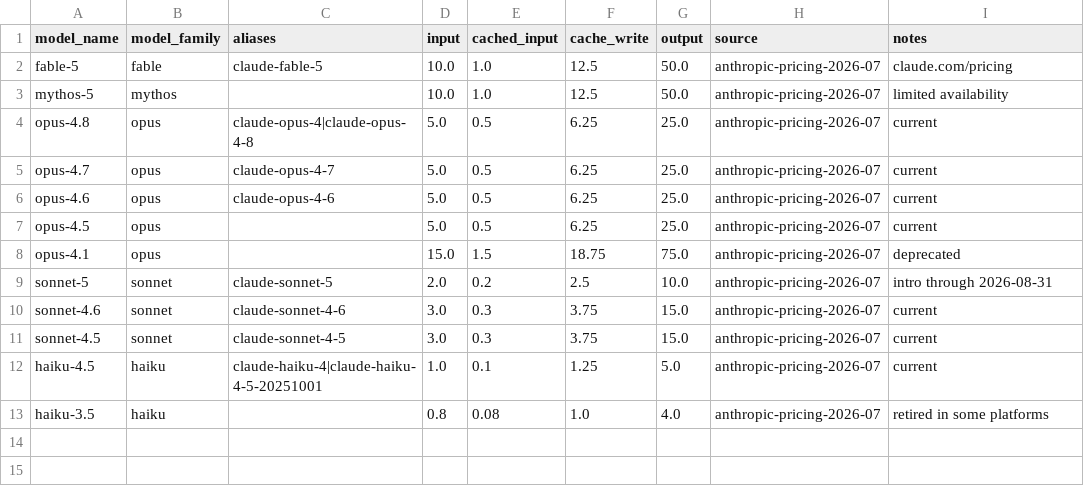
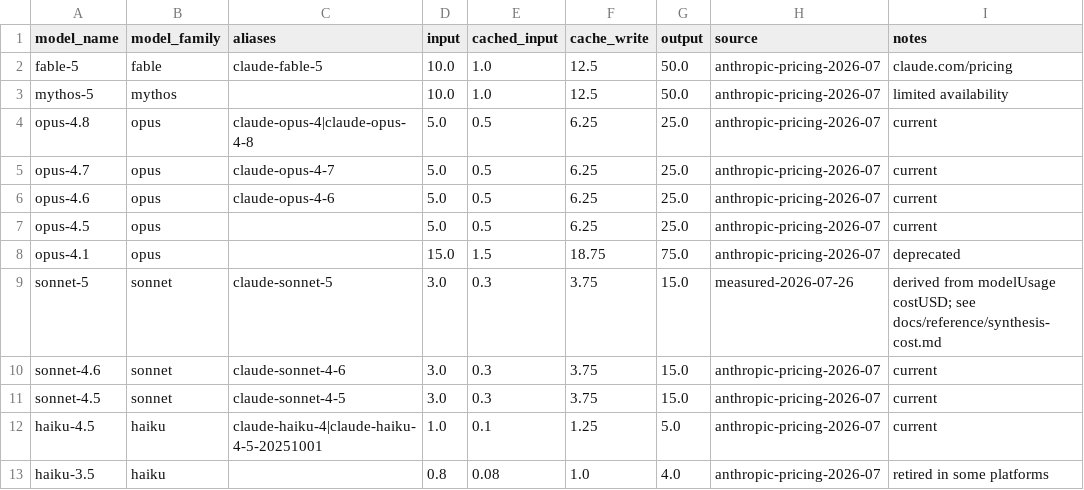
Before and after one commit to AlexanderMakarov/llm-wiki, a CSV file: model_pricing.csv, drawn as a sheet.

Commit message:
fix: price what the claude backend actually sends per page
`synthesize --estimate` priced an Anthropic API-style call: a stable
prefix (CLAUDE.md + wiki/index.md + wiki/overview.md) written to cache
once and re-read on every later page. The `claude` CLI backend does
none of that -- it never sends index.md or overview.md, and every page
is a separate process, so there is no prefix to re-read. Four
independent errors, all measured via `claude --output-format json`:

1. Wrong prefix. Priced ~32k tokens of files the backend never sends,
   while ignoring the scaffolding and prompt template it does send.
   prefix_tokens now means per-call overhead + rendered prompt
   template, and the template is measured with its injected topic
   vocabulary rather than assumed fixed -- the vocabulary grows with
   the wiki and is re-sent on every call.

2. Wrong cache model. Assumed 1 cache write + N-1 hits. Each page is
   its own process, so cost is linear in page count.

3. Wrong token ratio. estimate_tokens uses chars/4, tuned for English
   prose; its docstring claimed it over-counts code. Measured against
   the real prompt: 8,567 chars -> 3,677 tokens, i.e. 2.33 chars/token,
   so it under-counted this content by ~1.7x. Adds
   TRANSCRIPT_CHARS_PER_TOKEN and an optional param; the prose default
   and every existing caller are unchanged.

4. Wrong body size. Bodies were counted in full though claude_cli.py
   truncates to 8,000 chars, and multi-part docs were billed as one
   call instead of one per chunk.

Rate card: sonnet-5 was listed at $2/$10 per MTok. Derived from
modelUsage costUSD (905 in + 494 out = $0.010125) it is $3/$15 --
the estimate was 33% low on top of everything above. haiku-4.5
($1/$5) confirmed correct.

Net on a real corpus: $4.76 -> $7.61 for the same 226-page backlog,
against $0.042/page measured end-to-end (modelled $0.038, ~10% under).

build.py's overview call no longer hardcodes claude-haiku-4-5-20251001
-- it reads synthesis.overview_model, defaulting to the small model --
and goes through the same lean_argv() builder as page synthesis, so
the scaffolding flags cannot drift between the two call sites.

Tests that encoded the old model are replaced, not deleted: the
prefix-too-small warning is gone (a small prefix is now the goal), and
new cases pin that CLAUDE.md/index/overview no longer move the
estimate, that over-cap bodies are not billed, and that non-lean costs
multiples more.

```diff
--- a/model_pricing.csv
+++ b/model_pricing.csv
@@ -8,3 +8,3 @@ opus-4.5,opus,,5.0,0.5,6.25,25.0,anthropic-pricing-2026-07,current
 opus-4.1,opus,,15.0,1.5,18.75,75.0,anthropic-pricing-2026-07,deprecated
-sonnet-5,sonnet,claude-sonnet-5,2.0,0.2,2.5,10.0,anthropic-pricing-2026-07,intro through 2026-08-31
+sonnet-5,sonnet,claude-sonnet-5,3.0,0.3,3.75,15.0,measured-2026-07-26,derived from modelUsage costUSD; see docs/reference/synthesis-cost.md
 sonnet-4.6,sonnet,claude-sonnet-4-6,3.0,0.3,3.75,15.0,anthropic-pricing-2026-07,current
```
Also changed, not shown: 6 other files.
